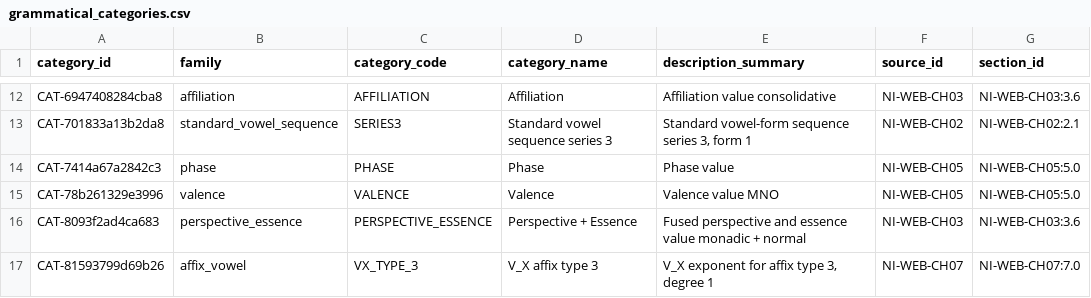
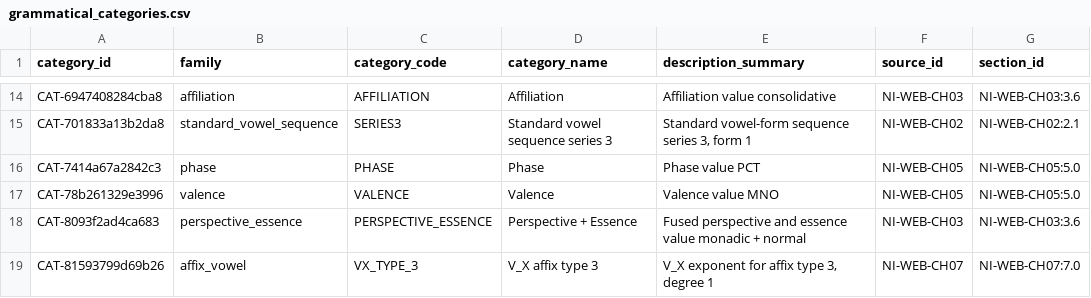
Before and after one commit to Entif-AI/Bilqis-MLX, a CSV file: experiments/new_ithkuil_grammar_csv_20261019/data/grammatical_categories.csv, drawn as a sheet; only a part is shown, gaps mark what is left out; addresses are those after the commit; the diff covers the shown part only; the diff names each change by its address in the sheet, - before the commit and + after, or states it on an @@ line.

```diff
--- a/experiments/new_ithkuil_grammar_csv_20261019/data/grammatical_categories.csv
+++ b/experiments/new_ithkuil_grammar_csv_20261019/data/grammatical_categories.csv
-E16 (description_summary): Phase value
+E16 (description_summary): Phase value PCT
```
Also changed, not shown: 5 added rows and 5 edited cells elsewhere in this file, experiments/new_ithkuil_grammar_csv_20261019/data/source_tables.csv, experiments/new_ithkuil_grammar_csv_20261019/sources/curriculum_manifest.csv, 14 other files.
